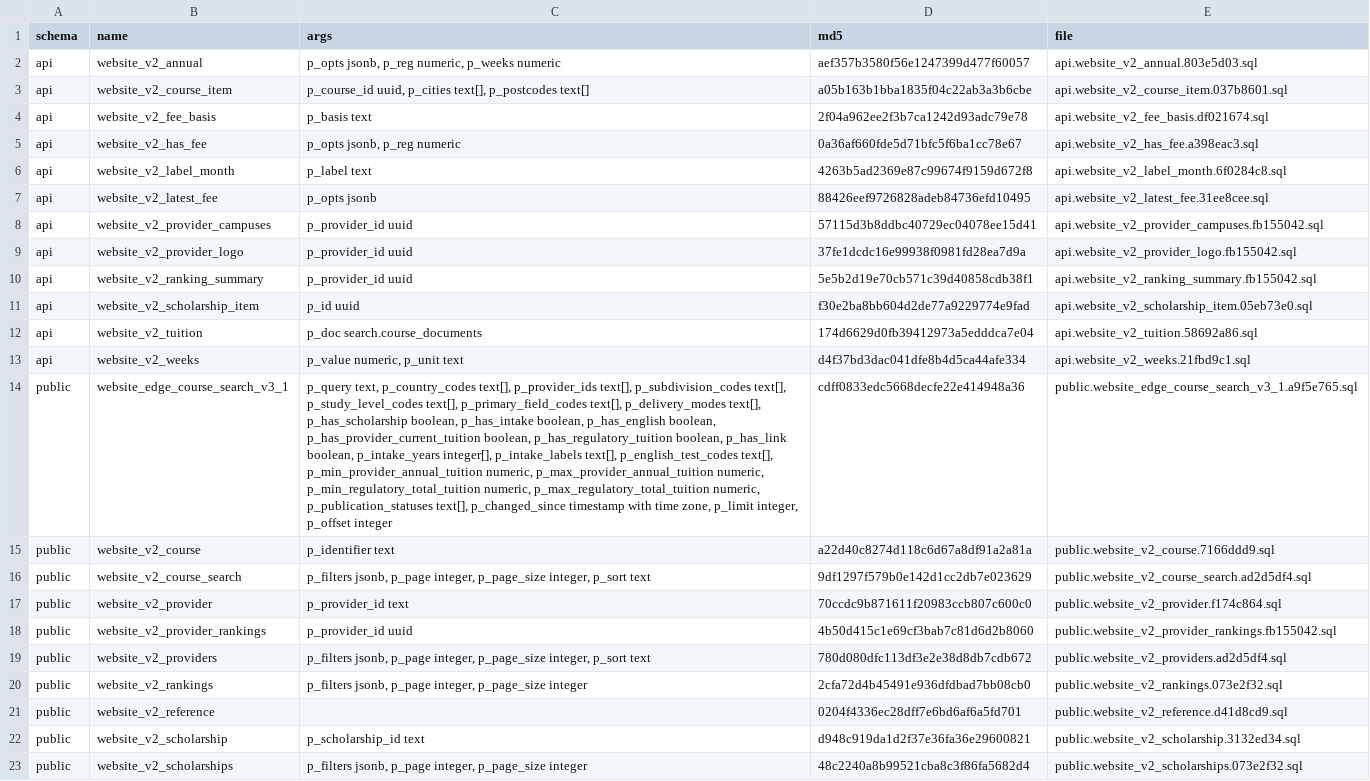
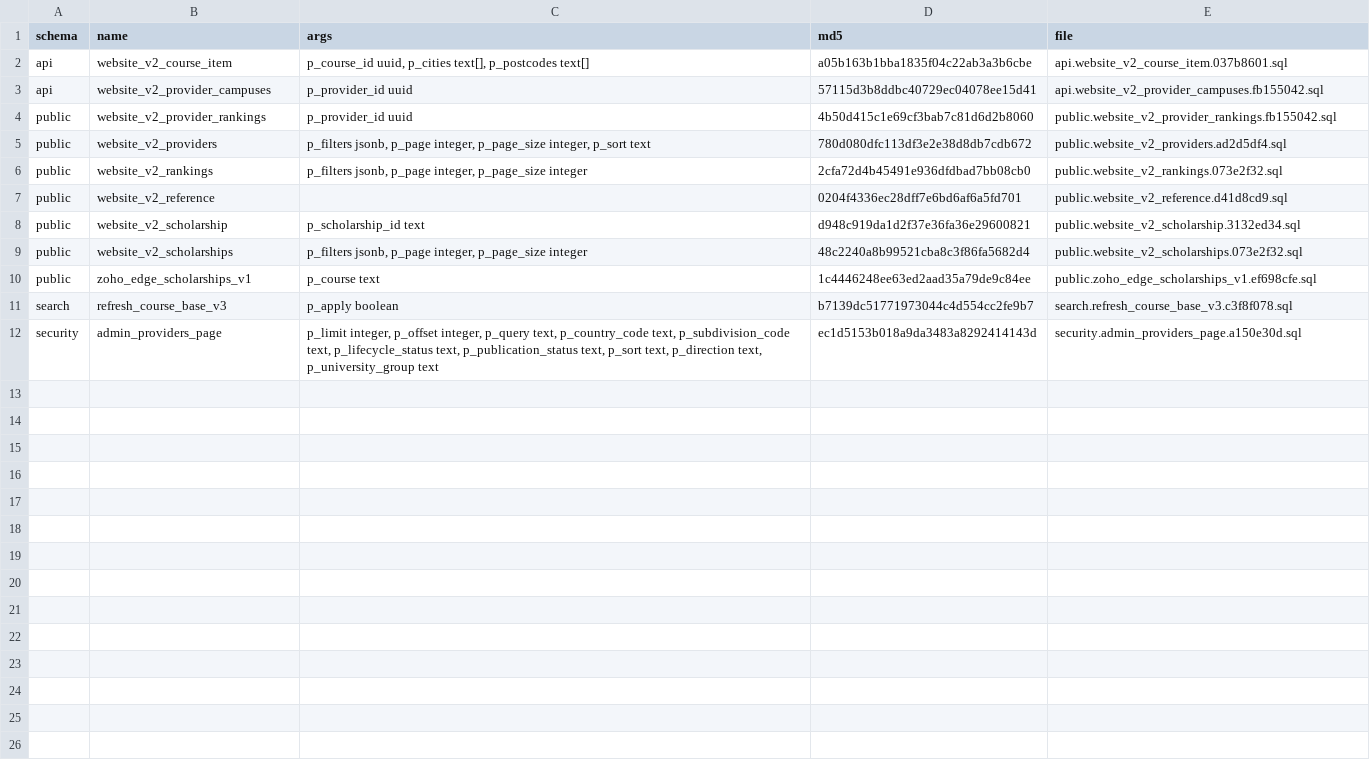
Before and after one commit to msinghbs-ai/Coursefinder-Pilot, a TSV file: supabase/live-capture/functions/MANIFEST.tsv, drawn as a sheet; removed rows and columns are numbered as before the commit, all else as after; the diff names each change by its address in the sheet, - before the commit and + after, or states it on an @@ line.

```diff
--- a/supabase/live-capture/functions/MANIFEST.tsv
+++ b/supabase/live-capture/functions/MANIFEST.tsv
-row 2: api | website_v2_annual | p_opts jsonb, p_reg numeric, p_weeks numeric | aef357b3580f56e1247399d477f60057 | api.website_v2_annual.803e5d03.sql
-row 4: api | website_v2_fee_basis | p_basis text | 2f04a962ee2f3b7ca1242d93adc79e78 | api.website_v2_fee_basis.df021674.sql
-row 5: api | website_v2_has_fee | p_opts jsonb, p_reg numeric | 0a36af660fde5d71bfc5f6ba1cc78e67 | api.website_v2_has_fee.a398eac3.sql
-row 6: api | website_v2_label_month | p_label text | 4263b5ad2369e87c99674f9159d672f8 | api.website_v2_label_month.6f0284c8.sql
-row 7: api | website_v2_latest_fee | p_opts jsonb | 88426eef9726828adeb84736efd10495 | api.website_v2_latest_fee.31ee8cee.sql
-row 9: api | website_v2_provider_logo | p_provider_id uuid | 37fe1dcdc16e99938f0981fd28ea7d9a | api.website_v2_provider_logo.fb155042.sql
-row 10: api | website_v2_ranking_summary | p_provider_id uuid | 5e5b2d19e70cb571c39d40858cdb38f1 | api.website_v2_ranking_summary.fb155042.sql
-row 11: api | website_v2_scholarship_item | p_id uuid | f30e2ba8bb604d2de77a9229774e9fad | api.website_v2_scholarship_item.05eb73e0.sql
-row 12: api | website_v2_tuition | p_doc search.course_documents | 174d6629d0fb39412973a5edddca7e04 | api.website_v2_tuition.58692a86.sql
-row 13: api | website_v2_weeks | p_value numeric, p_unit text | d4f37bd3dac041dfe8b4d5ca44afe334 | api.website_v2_weeks.21fbd9c1.sql
-row 14: public | website_edge_course_search_v3_1 | p_query text, p_country_codes text[], p_provider_ids text[], p_subdivision_codes text[], p_study_level_codes text[], p_primary_field_codes text[], p_delivery_modes text[], p_has_scholarship boolean, p_has_intake boolean, p_has_english boolean, p_has_provider_current_tuition boolean, p_has_regulatory_tuition boolean, p_has_link boolean, p_intake_years integer[], p_intake_labels text[], p_english_test_codes text[], p_min_provider_annual_tuition numeric, p_max_provider_annual_tuition numeric, p_min_regulatory_total_tuition numeric, p_max_regulatory_total_tuition numeric, p_publication_statuses text[], p_changed_since timestamp with time zone, p_limit integer, p_offset integer | cdff0833edc5668decfe22e414948a36 | public.website_edge_course_search_v3_1.a9f5e765.sql
-row 15: public | website_v2_course | p_identifier text | a22d40c8274d118c6d67a8df91a2a81a | public.website_v2_course.7166ddd9.sql
-row 16: public | website_v2_course_search | p_filters jsonb, p_page integer, p_page_size integer, p_sort text | 9df1297f579b0e142d1cc2db7e023629 | public.website_v2_course_search.ad2d5df4.sql
-row 17: public | website_v2_provider | p_provider_id text | 70ccdc9b871611f20983ccb807c600c0 | public.website_v2_provider.f174c864.sql
+row 10: public | zoho_edge_scholarships_v1 | p_course text | 1c4446248ee63ed2aad35a79de9c84ee | public.zoho_edge_scholarships_v1.ef698cfe.sql
+row 11: search | refresh_course_base_v3 | p_apply boolean | b7139dc51771973044c4d554cc2fe9b7 | search.refresh_course_base_v3.c3f8f078.sql
+row 12: security | admin_providers_page | p_limit integer, p_offset integer, p_query text, p_country_code text, p_subdivision_code text, p_lifecycle_status text, p_publication_status text, p_sort text, p_direction text, p_university_group text | ec1d5153b018a9da3483a8292414143d | security.admin_providers_page.a150e30d.sql
```
Also changed, not shown: 17 other files.
